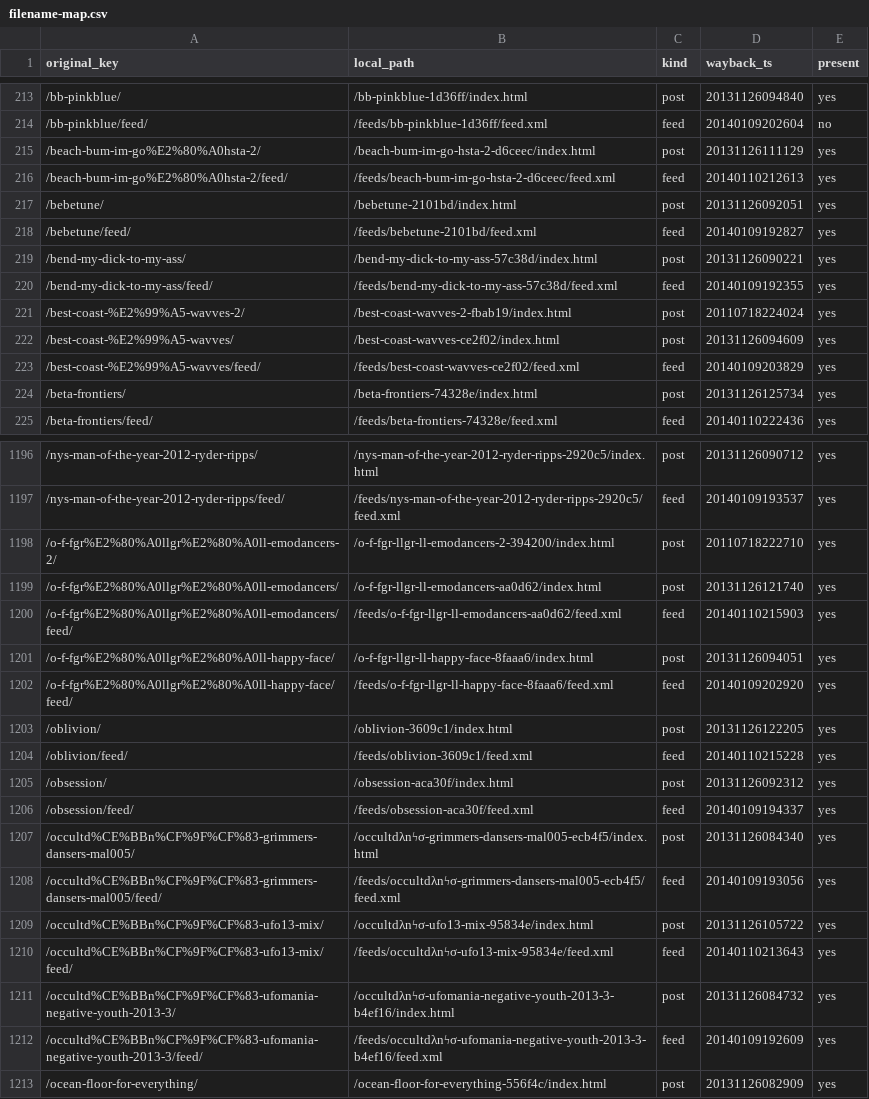
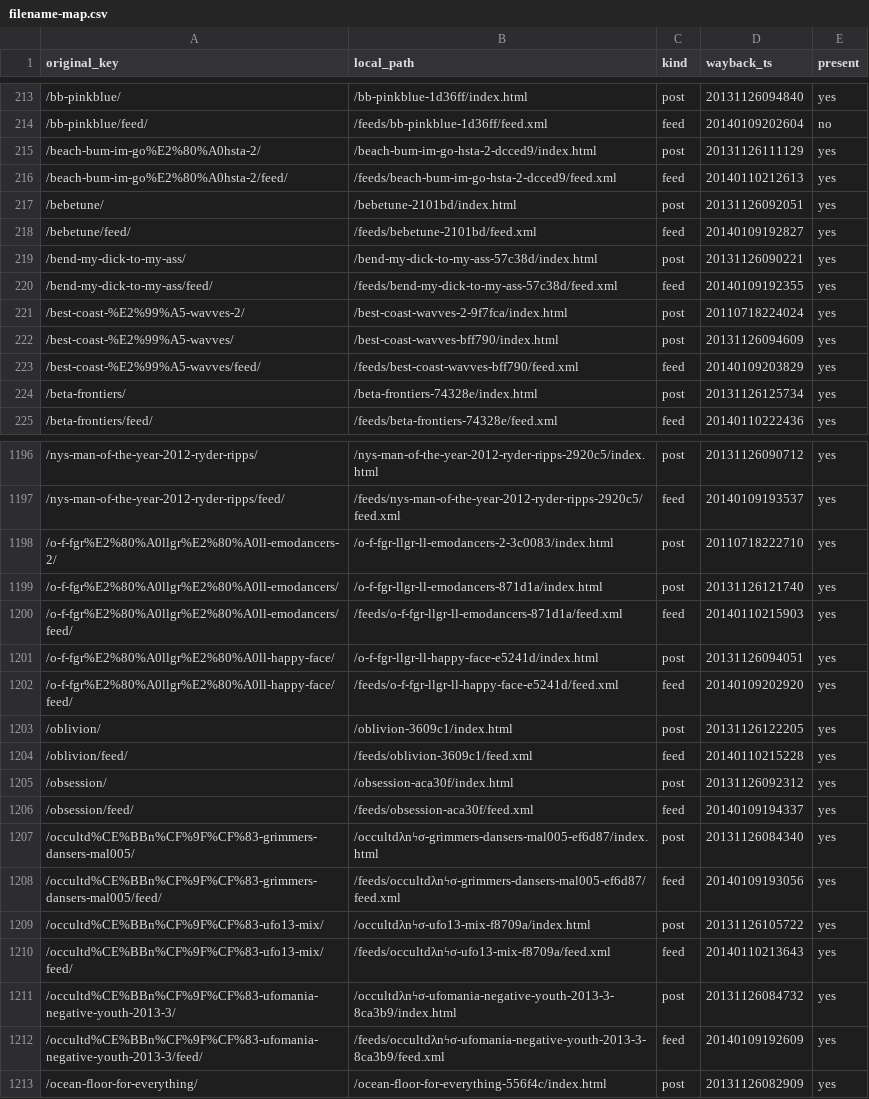
Before and after one commit to mixcas/negativeyouth-net, a CSV file: _work/filename-map.csv, drawn as a sheet; only a part is shown, gaps mark what is left out; the diff covers the shown part only.

```diff
--- a/_work/filename-map.csv
+++ b/_work/filename-map.csv
@@ -214,4 +214,4 @@ original_key,local_path,kind,wayback_ts,present
 /bb-pinkblue/feed/,/feeds/bb-pinkblue-1d36ff/feed.xml,feed,20140109202604,no
-/beach-bum-im-go%E2%80%A0hsta-2/,/beach-bum-im-go-hsta-2-d6ceec/index.html,post,20131126111129,yes
-/beach-bum-im-go%E2%80%A0hsta-2/feed/,/feeds/beach-bum-im-go-hsta-2-d6ceec/feed.xml,feed,20140110212613,yes
+/beach-bum-im-go%E2%80%A0hsta-2/,/beach-bum-im-go-hsta-2-dcced9/index.html,post,20131126111129,yes
+/beach-bum-im-go%E2%80%A0hsta-2/feed/,/feeds/beach-bum-im-go-hsta-2-dcced9/feed.xml,feed,20140110212613,yes
 /bebetune/,/bebetune-2101bd/index.html,post,20131126092051,yes
@@ -220,5 +220,5 @@ original_key,local_path,kind,wayback_ts,present
 /bend-my-dick-to-my-ass/feed/,/feeds/bend-my-dick-to-my-ass-57c38d/feed.xml,feed,20140109192355,yes
-/best-coast-%E2%99%A5-wavves-2/,/best-coast-wavves-2-fbab19/index.html,post,20110718224024,yes
-/best-coast-%E2%99%A5-wavves/,/best-coast-wavves-ce2f02/index.html,post,20131126094609,yes
-/best-coast-%E2%99%A5-wavves/feed/,/feeds/best-coast-wavves-ce2f02/feed.xml,feed,20140109203829,yes
+/best-coast-%E2%99%A5-wavves-2/,/best-coast-wavves-2-9f7fca/index.html,post,20110718224024,yes
+/best-coast-%E2%99%A5-wavves/,/best-coast-wavves-bff790/index.html,post,20131126094609,yes
+/best-coast-%E2%99%A5-wavves/feed/,/feeds/best-coast-wavves-bff790/feed.xml,feed,20140109203829,yes
 /beta-frontiers/,/beta-frontiers-74328e/index.html,post,20131126125734,yes
@@ -1197,7 +1197,7 @@ original_key,local_path,kind,wayback_ts,present
 /nys-man-of-the-year-2012-ryder-ripps/feed/,/feeds/nys-man-of-the-year-2012-ryder-ripps-2920c5/feed.xml,feed,20140109193537,yes
-/o-f-fgr%E2%80%A0llgr%E2%80%A0ll-emodancers-2/,/o-f-fgr-llgr-ll-emodancers-2-394200/index.html,post,20110718222710,yes
-/o-f-fgr%E2%80%A0llgr%E2%80%A0ll-emodancers/,/o-f-fgr-llgr-ll-emodancers-aa0d62/index.html,post,20131126121740,yes
-/o-f-fgr%E2%80%A0llgr%E2%80%A0ll-emodancers/feed/,/feeds/o-f-fgr-llgr-ll-emodancers-aa0d62/feed.xml,feed,20140110215903,yes
-/o-f-fgr%E2%80%A0llgr%E2%80%A0ll-happy-face/,/o-f-fgr-llgr-ll-happy-face-8faaa6/index.html,post,20131126094051,yes
-/o-f-fgr%E2%80%A0llgr%E2%80%A0ll-happy-face/feed/,/feeds/o-f-fgr-llgr-ll-happy-face-8faaa6/feed.xml,feed,20140109202920,yes
+/o-f-fgr%E2%80%A0llgr%E2%80%A0ll-emodancers-2/,/o-f-fgr-llgr-ll-emodancers-2-3c0083/index.html,post,20110718222710,yes
+/o-f-fgr%E2%80%A0llgr%E2%80%A0ll-emodancers/,/o-f-fgr-llgr-ll-emodancers-871d1a/index.html,post,20131126121740,yes
+/o-f-fgr%E2%80%A0llgr%E2%80%A0ll-emodancers/feed/,/feeds/o-f-fgr-llgr-ll-emodancers-871d1a/feed.xml,feed,20140110215903,yes
+/o-f-fgr%E2%80%A0llgr%E2%80%A0ll-happy-face/,/o-f-fgr-llgr-ll-happy-face-e5241d/index.html,post,20131126094051,yes
+/o-f-fgr%E2%80%A0llgr%E2%80%A0ll-happy-face/feed/,/feeds/o-f-fgr-llgr-ll-happy-face-e5241d/feed.xml,feed,20140109202920,yes
 /oblivion/,/oblivion-3609c1/index.html,post,20131126122205,yes
@@ -1206,8 +1206,8 @@ original_key,local_path,kind,wayback_ts,present
 /obsession/feed/,/feeds/obsession-aca30f/feed.xml,feed,20140109194337,yes
-/occultd%CE%BBn%CF%9F%CF%83-grimmers-dansers-mal005/,/occultdλnϟσ-grimmers-dansers-mal005-ecb4f5/index.html,post,20131126084340,yes
-/occultd%CE%BBn%CF%9F%CF%83-grimmers-dansers-mal005/feed/,/feeds/occultdλnϟσ-grimmers-dansers-mal005-ecb4f5/feed.xml,feed,20140109193056,yes
-/occultd%CE%BBn%CF%9F%CF%83-ufo13-mix/,/occultdλnϟσ-ufo13-mix-95834e/index.html,post,20131126105722,yes
-/occultd%CE%BBn%CF%9F%CF%83-ufo13-mix/feed/,/feeds/occultdλnϟσ-ufo13-mix-95834e/feed.xml,feed,20140110213643,yes
-/occultd%CE%BBn%CF%9F%CF%83-ufomania-negative-youth-2013-3/,/occultdλnϟσ-ufomania-negative-youth-2013-3-b4ef16/index.html,post,20131126084732,yes
-/occultd%CE%BBn%CF%9F%CF%83-ufomania-negative-youth-2013-3/feed/,/feeds/occultdλnϟσ-ufomania-negative-youth-2013-3-b4ef16/feed.xml,feed,20140109192609,yes
+/occultd%CE%BBn%CF%9F%CF%83-grimmers-dansers-mal005/,/occultdλnϟσ-grimmers-dansers-mal005-ef6d87/index.html,post,20131126084340,yes
+/occultd%CE%BBn%CF%9F%CF%83-grimmers-dansers-mal005/feed/,/feeds/occultdλnϟσ-grimmers-dansers-mal005-ef6d87/feed.xml,feed,20140109193056,yes
+/occultd%CE%BBn%CF%9F%CF%83-ufo13-mix/,/occultdλnϟσ-ufo13-mix-f8709a/index.html,post,20131126105722,yes
+/occultd%CE%BBn%CF%9F%CF%83-ufo13-mix/feed/,/feeds/occultdλnϟσ-ufo13-mix-f8709a/feed.xml,feed,20140110213643,yes
+/occultd%CE%BBn%CF%9F%CF%83-ufomania-negative-youth-2013-3/,/occultdλnϟσ-ufomania-negative-youth-2013-3-8ca3b9/index.html,post,20131126084732,yes
+/occultd%CE%BBn%CF%9F%CF%83-ufomania-negative-youth-2013-3/feed/,/feeds/occultdλnϟσ-ufomania-negative-youth-2013-3-8ca3b9/feed.xml,feed,20140109192609,yes
 /ocean-floor-for-everything/,/ocean-floor-for-everything-556f4c/index.html,post,20131126082909,yes
```
Also changed, not shown: 72 edited cells elsewhere in this file, 8 other files.
